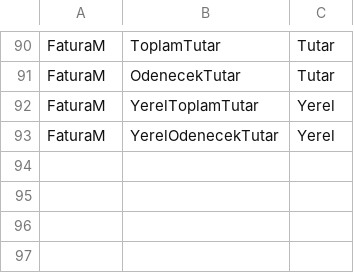
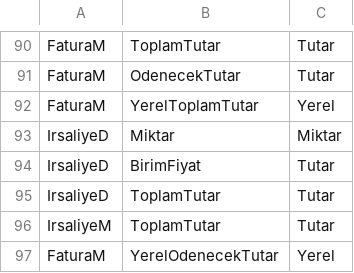
Before and after one commit to SedatSeymen/Sofasis-ERP, a CSV file: Projects/Sofasis/Sofasis.Module/Resources/Seed/ondalik-alan-listesi.csv, drawn as a sheet; only a part is shown, gaps mark what is left out; the diff names each change by its address in the sheet, - before the commit and + after, or states it on an @@ line.

```diff
--- a/Projects/Sofasis/Sofasis.Module/Resources/Seed/ondalik-alan-listesi.csv
+++ b/Projects/Sofasis/Sofasis.Module/Resources/Seed/ondalik-alan-listesi.csv
+row 93: IrsaliyeD | Miktar | Miktar
+row 94: IrsaliyeD | BirimFiyat | Tutar
+row 95: IrsaliyeD | ToplamTutar | Tutar
+row 96: IrsaliyeM | ToplamTutar | Tutar
```
Also changed, not shown: Projects/Sofasis/Sofasis.Module/Resources/Seed/fis-turleri.csv, 22 other files.
